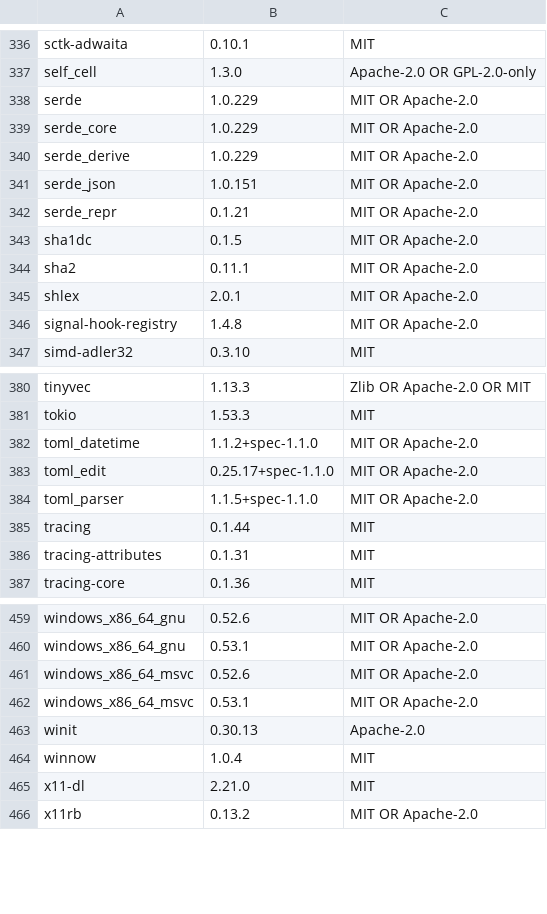
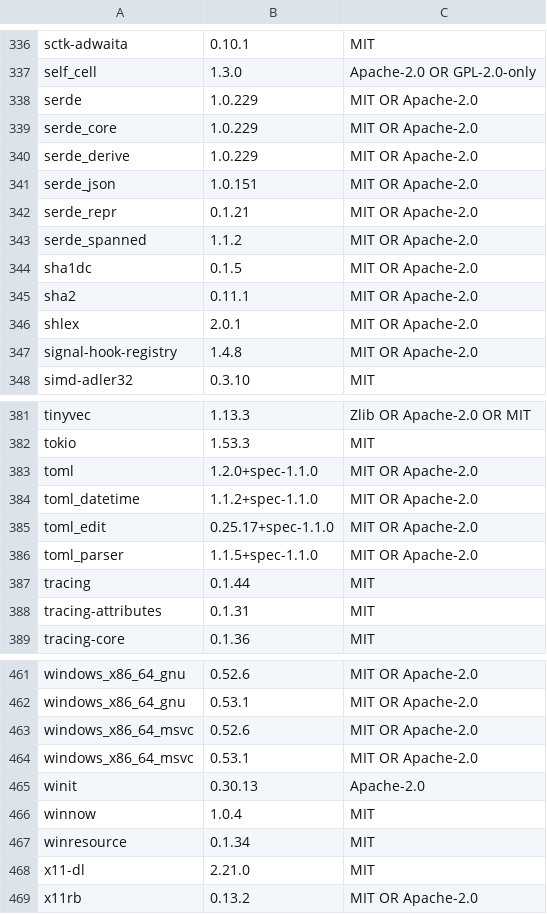
Before and after one commit to a-denisov-psb/gitloom, a TSV file: crates/app/assets/third-party.tsv, drawn as a sheet; only a part is shown, gaps mark what is left out; the diff names each change by its address in the sheet, - before the commit and + after, or states it on an @@ line.

```diff
--- a/crates/app/assets/third-party.tsv
+++ b/crates/app/assets/third-party.tsv
+row 343: serde_spanned | 1.1.2 | MIT OR Apache-2.0
+row 383: toml | 1.2.0+spec-1.1.0 | MIT OR Apache-2.0
+row 467: winresource | 0.1.34 | MIT
```
Also changed, not shown: 27 other files.
